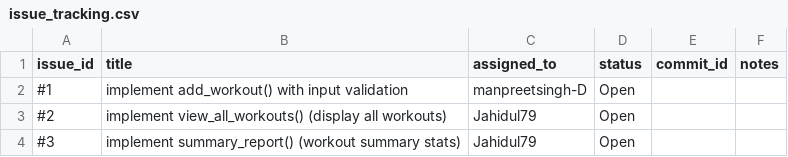
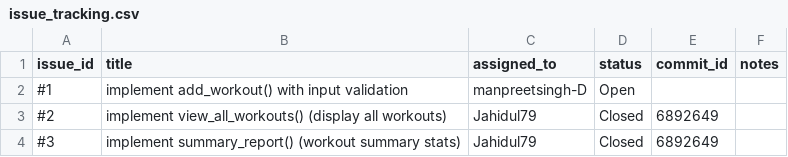
Before and after one commit to imadfuad/imadfuad-ET574-D-WorkoutLog-Group2, a CSV file: .github/issue_tracking.csv, drawn as a sheet.

Commit message:
Student C: Updated issue tracker with summary_report commit ID

```diff
--- a/.github/issue_tracking.csv
+++ b/.github/issue_tracking.csv
@@ -2,3 +2,3 @@ issue_id,title,assigned_to,status,commit_id,notes
 #1,implement add_workout() with input validation,manpreetsingh-D,Open,,
-#2,implement view_all_workouts() (display all workouts),Jahidul79,Open,,
-#3,implement summary_report() (workout summary stats),Jahidul79,Open,,
+#2,implement view_all_workouts() (display all workouts),Jahidul79,Closed,6892649,
+#3,implement summary_report() (workout summary stats),Jahidul79,Closed,6892649,
```
